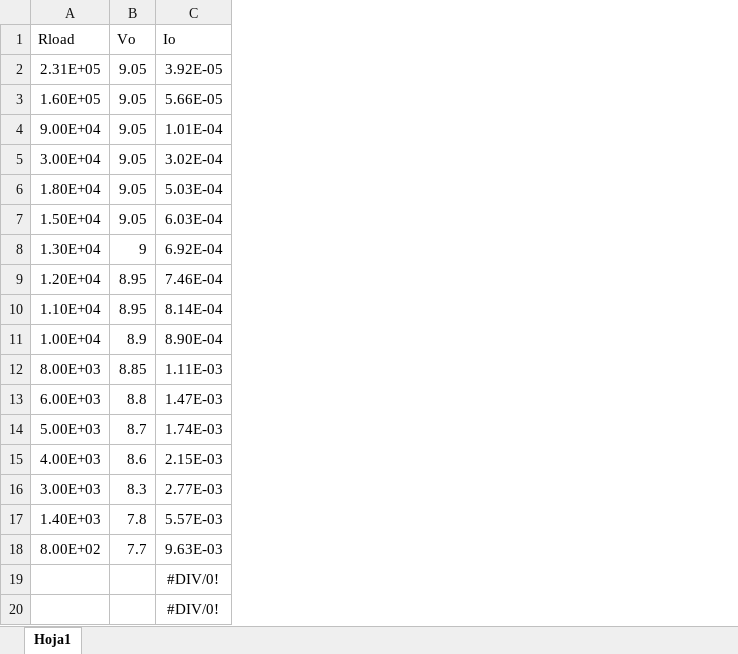
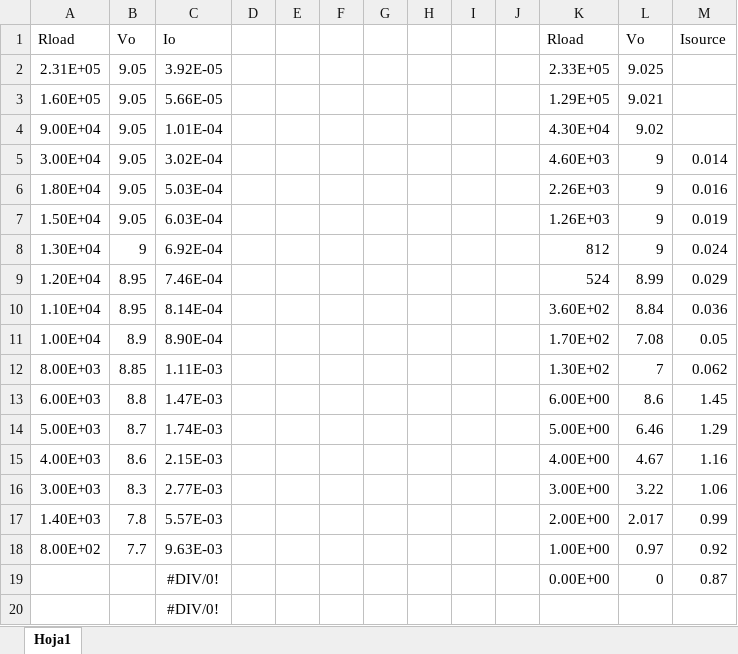
Before and after one commit to mlarroque/electro2-TP1, an Excel workbook: medicionesCaracteristicaDeSalida.xlsx, sheet Hoja1, drawn as a sheet; values as stored, in another font and other column widths than the file's, no borders; charts and pictures not drawn; the diff names each change by its address in the sheet, - before the commit and + after, or states it on an @@ line.

Commit message:
mediciones

```diff
--- a/medicionesCaracteristicaDeSalida.xlsx (sheet Hoja1)
+++ b/medicionesCaracteristicaDeSalida.xlsx (sheet Hoja1)
+column D, empty
+column E, empty
+column F, empty
+column G, empty
+column H, empty
+column I, empty
+column J, empty
+column K, rows 1-19: Rload | 2.33E+05 | 1.29E+05 | 4.30E+04 | 4.60E+03 | 2.26E+03 | 1.26E+03 | 812 | 524 | 3.60E+02 | 1.70E+02 | 1.30E+02 | 6.00E+00 | 5.00E+00 | 4.00E+00 | 3.00E+00 | 2.00E+00 | 1.00E+00 | 0.00E+00
+column L, rows 1-19: Vo | 9.025 | 9.021 | 9.02 | 9 | 9 | 9 | 9 | 8.99 | 8.84 | 7.08 | 7 | 8.6 | 6.46 | 4.67 | 3.22 | 2.017 | 0.97 | 0
+column M, rows 1-19: Isource |  |  |  | 0.014 | 0.016 | 0.019 | 0.024 | 0.029 | 0.036 | 0.05 | 0.062 | 1.45 | 1.29 | 1.16 | 1.06 | 0.99 | 0.92 | 0.87
```
Also changed, not shown: charts or pictures.
